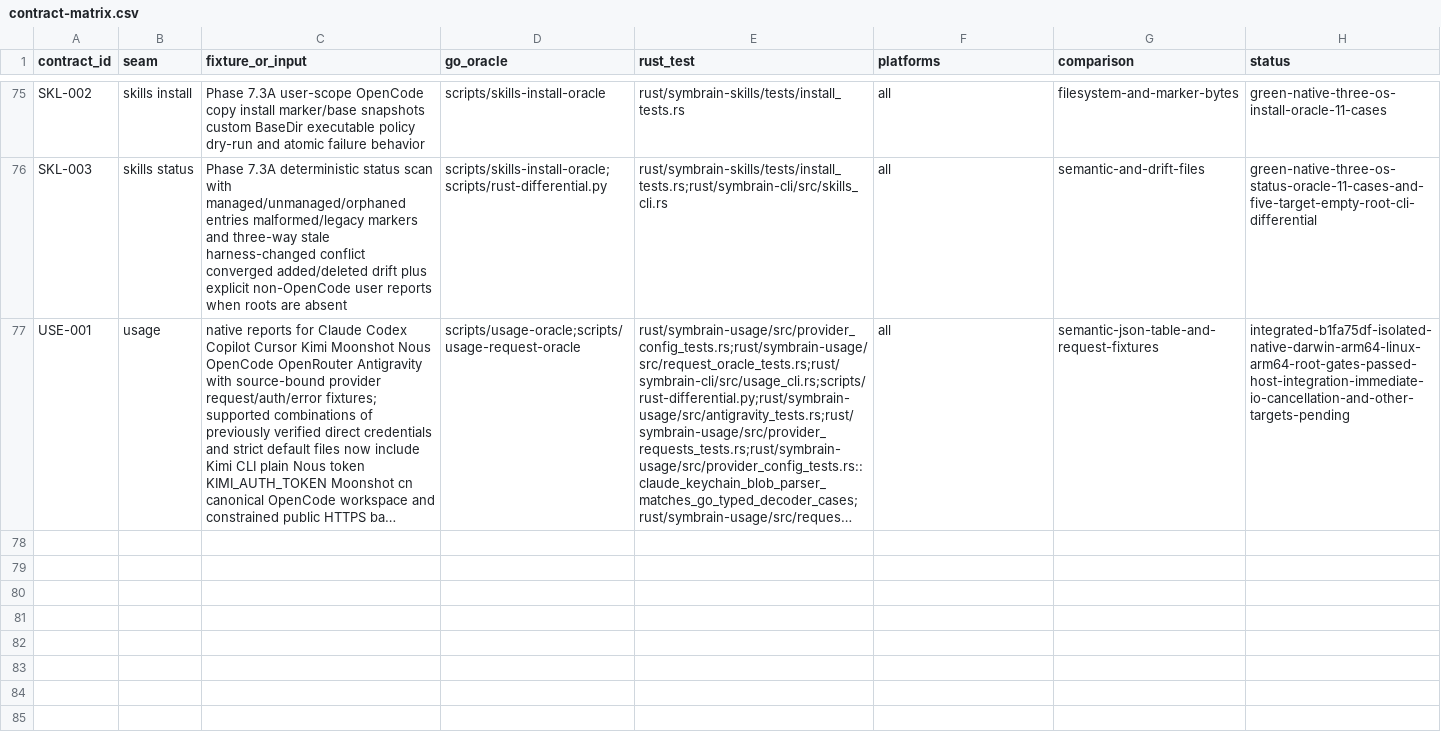
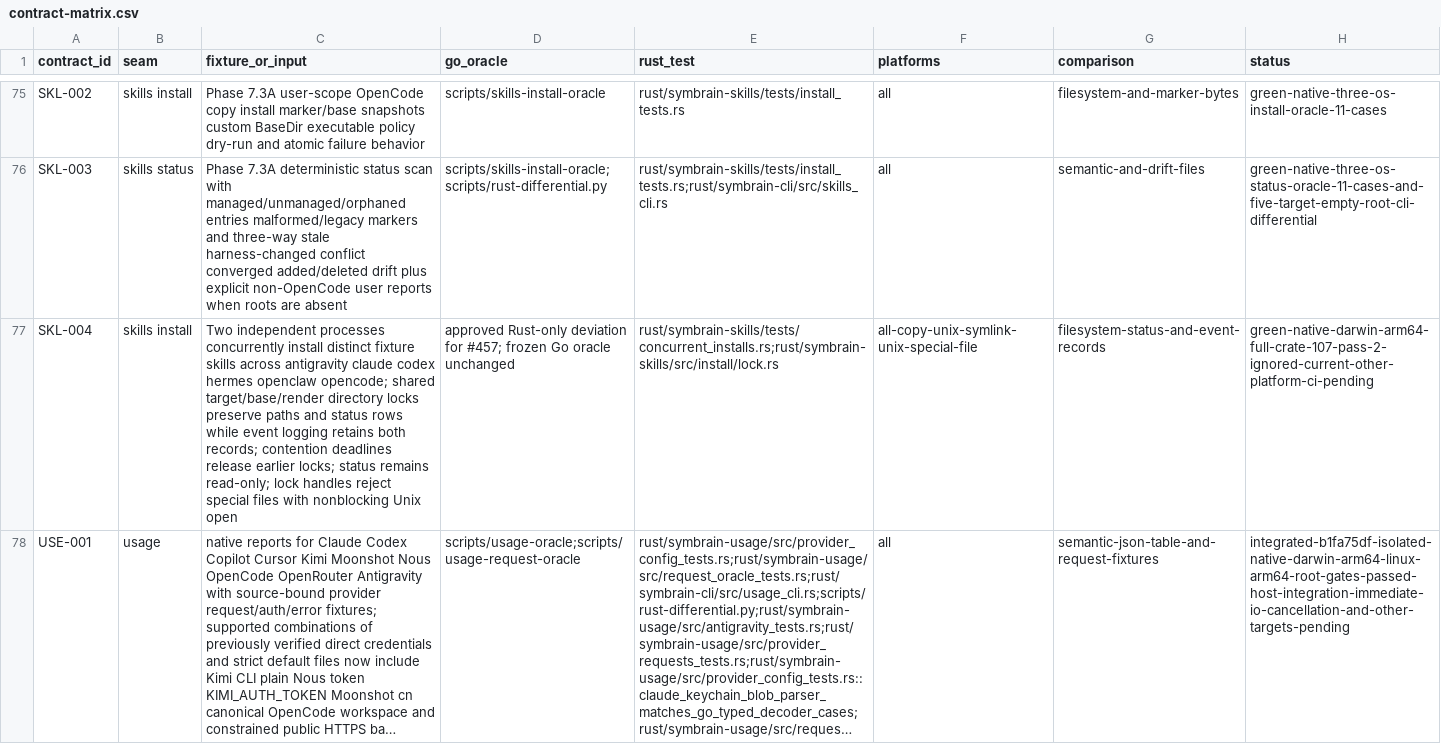
Before and after one commit to danieljustus/symaira-brain, a CSV file: migration/contract-matrix.csv, drawn as a sheet; only a part is shown, gaps mark what is left out; long unchanged cells end in …; the diff names each change by its address in the sheet, - before the commit and + after, or states it on an @@ line.

Commit message:
fix(skills): preserve concurrent sibling installations (#789)
* fix(skills): serialize cross-process sibling installs (Refs #457)

* fix(skills): preserve portable read-only lock behavior

Handle Windows fs2 contention, keep legacy status scans read-only, and retain absent/unmanaged uninstall no-op behavior while rechecking ownership under locks.

Refs #457

* fix(skills): reject special install lock files

Use nonblocking Unix opens and validate the opened handle before locking so read-only status cannot hang on a FIFO. Preserve no-follow checks and regular-file lock behavior.

Refs #457

```diff
--- a/migration/contract-matrix.csv
+++ b/migration/contract-matrix.csv
+row 77: SKL-004 | skills install | Two independent processes concurrently install distinct fixture skills across antigravity claude codex hermes openclaw opencode; shared target/base/render directory locks preserve paths and status rows while event logging retains both records; contention deadlines release earlier locks; status remains read-only; lock handles reject special files with nonblocking Unix open | approved Rust-only deviation for #457; frozen Go oracle unchanged | rust/symbrain-skills/tests/concurrent_installs.rs;rust/symbrain-skills/src/install/lock.rs | all-copy-unix-symlink-unix-special-file | filesystem-status-and-event-records | green-native-darwin-arm64-full-crate-107-pass-2-ignored-current-other-platform-ci-pending
```
Also changed, not shown: 7 other files.
